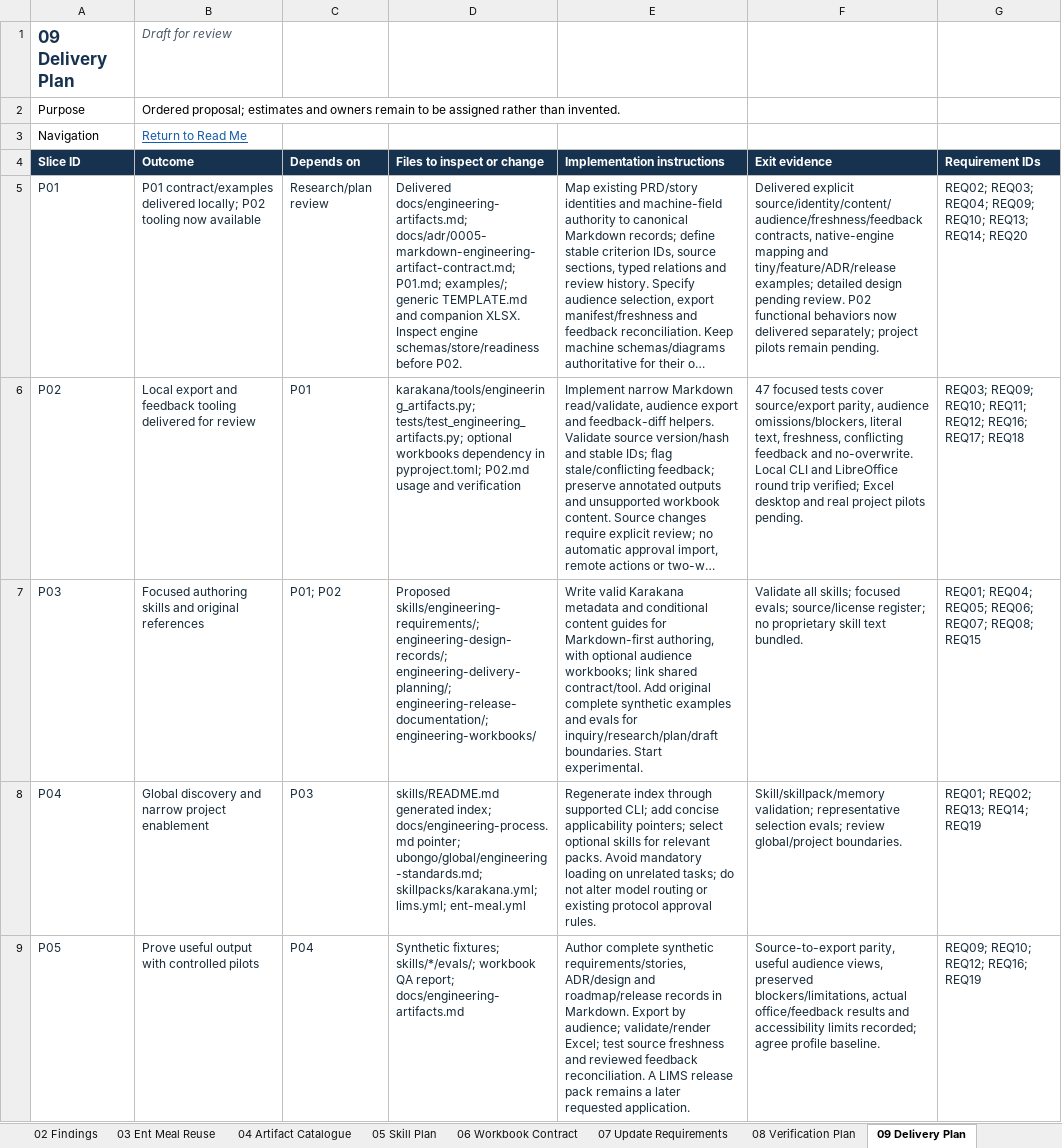
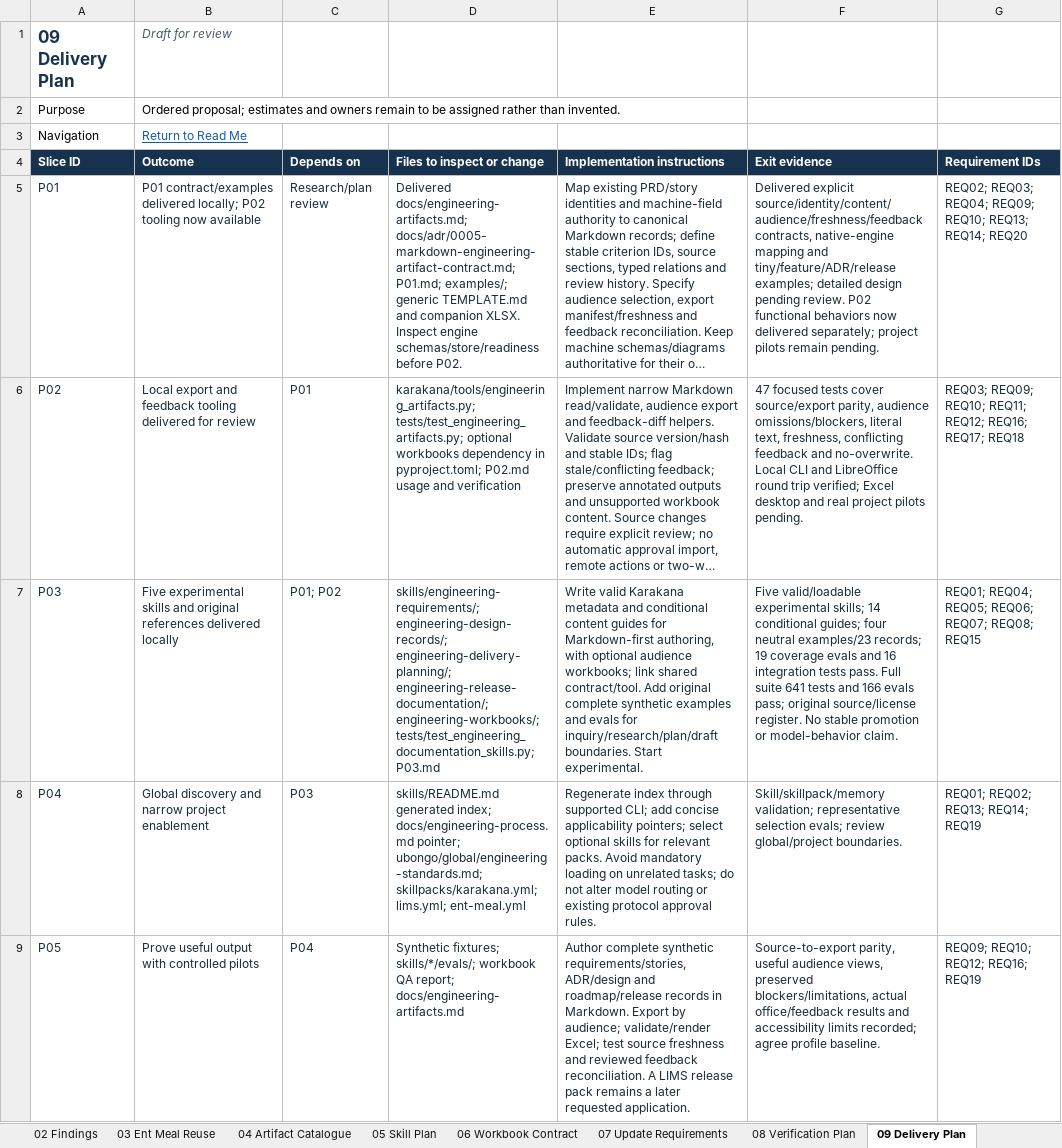
Before and after one commit to mdudaj/karakana, an Excel workbook: docs/skills/engineering-artifact-catalogue/research-and-update-plan.xlsx, sheet 09 Delivery Plan, drawn as a sheet; only a part is shown; long unchanged cells end in …; values as stored, in another font and other column widths than the file's, no borders; table styles not drawn; the diff names each change by its address in the sheet, - before the commit and + after, or states it on an @@ line.

Commit message:
feat: add experimental engineering documentation skills

```diff
--- a/docs/skills/engineering-artifact-catalogue/research-and-update-plan.xlsx (sheet 09 Delivery Plan)
+++ b/docs/skills/engineering-artifact-catalogue/research-and-update-plan.xlsx (sheet 09 Delivery Plan)
-B7 (Outcome): Focused authoring skills and original references
+B7 (Outcome): Five experimental skills and original references delivered locally
-D7 (Files to inspect or change): Proposed skills/engineering-requirements/; engineering-design-records/; engineering-delivery-planning/; engineering-release-documentation/; engineering-workbooks/
+D7 (Files to inspect or change): skills/engineering-requirements/; engineering-design-records/; engineering-delivery-planning/; engineering-release-documentation/; engineering-workbooks/; tests/test_engineering_documentation_skills.py; P03.md
-F7 (Exit evidence): Validate all skills; focused evals; source/license register; no proprietary skill text bundled.
+F7 (Exit evidence): Five valid/loadable experimental skills; 14 conditional guides; four neutral examples/23 records; 19 coverage evals and 16 integration tests pass. Full suite 641 tests and 166 evals pass; original source/license register. No stable promotion or model-behavior claim.
```
Also changed, not shown: sheet 00 Read Me, sheet 05 Skill Plan, 48 other files.
